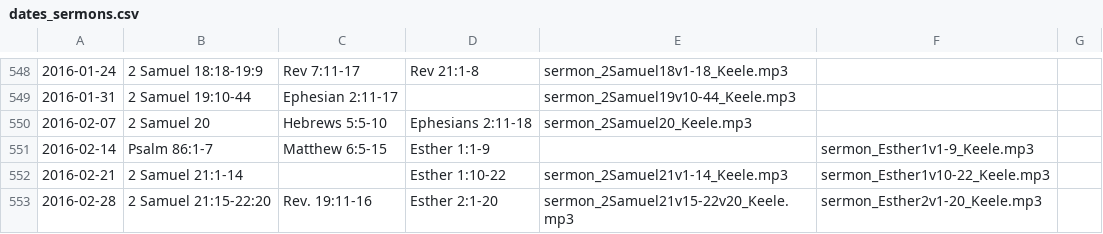
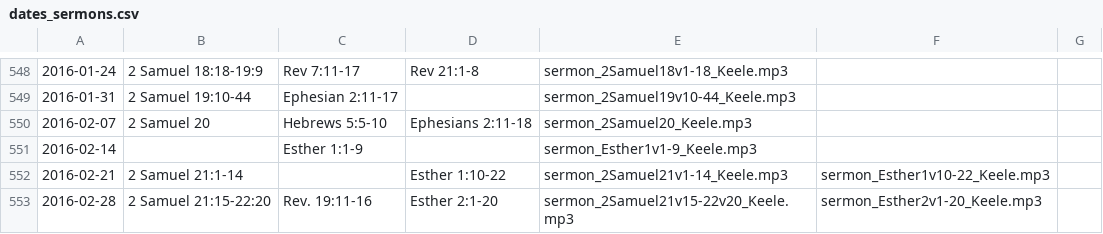
Before and after one commit to RubeRad/eopc, a CSV file: dates_sermons.csv, drawn as a sheet; only a part is shown, gaps mark what is left out.

Commit message:
Parse the wordpress dump. Rename all the mp3 like:   YYYY-MM-DD-[apx]m-book1v2-3-preacher.mp3 Write all the parsing into pipe-separated rename.pipe Upload renamed sermons to sermonaudio using the API key (not committed to github, obvs)

```diff
--- a/dates_sermons.csv
+++ b/dates_sermons.csv
@@ -550,3 +550,3 @@
 2016-02-07,2 Samuel 20,Hebrews 5:5-10,Ephesians 2:11-18,sermon_2Samuel20_Keele.mp3,,
-2016-02-14,Psalm 86:1-7,Matthew 6:5-15,Esther 1:1-9,,sermon_Esther1v1-9_Keele.mp3,
+2016-02-14,,Esther 1:1-9,,sermon_Esther1v1-9_Keele.mp3,
 2016-02-21,2 Samuel 21:1-14,,Esther 1:10-22,sermon_2Samuel21v1-14_Keele.mp3,sermon_Esther1v10-22_Keele.mp3,
```
Also changed, not shown: 4 other files.
